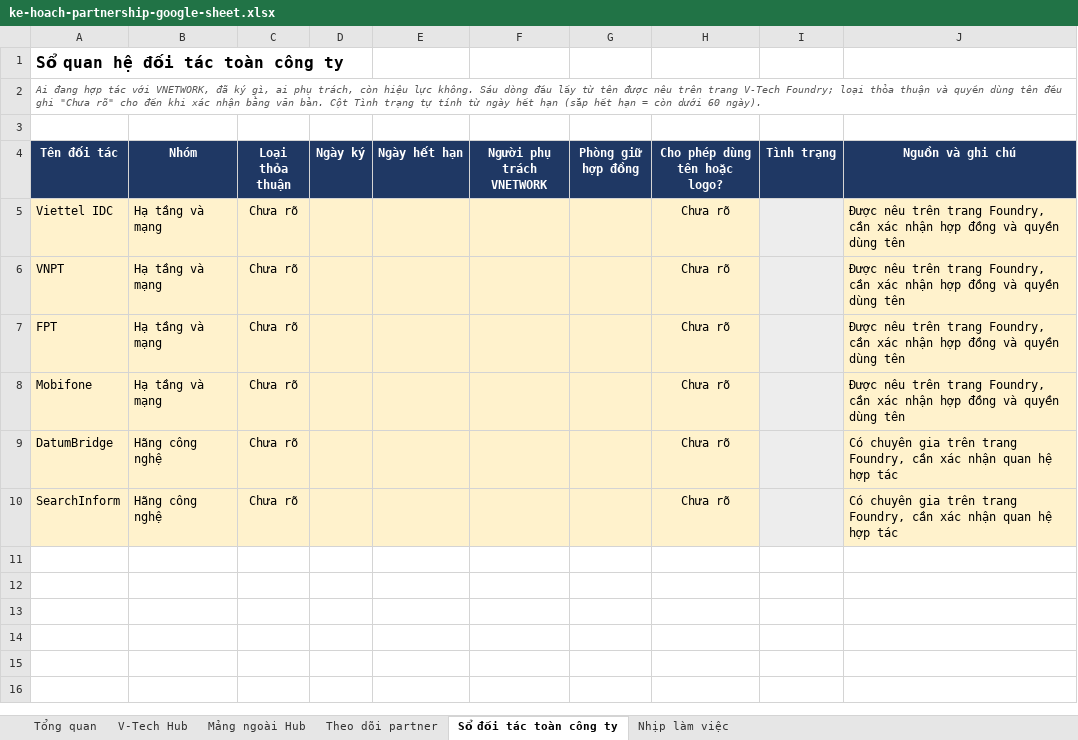
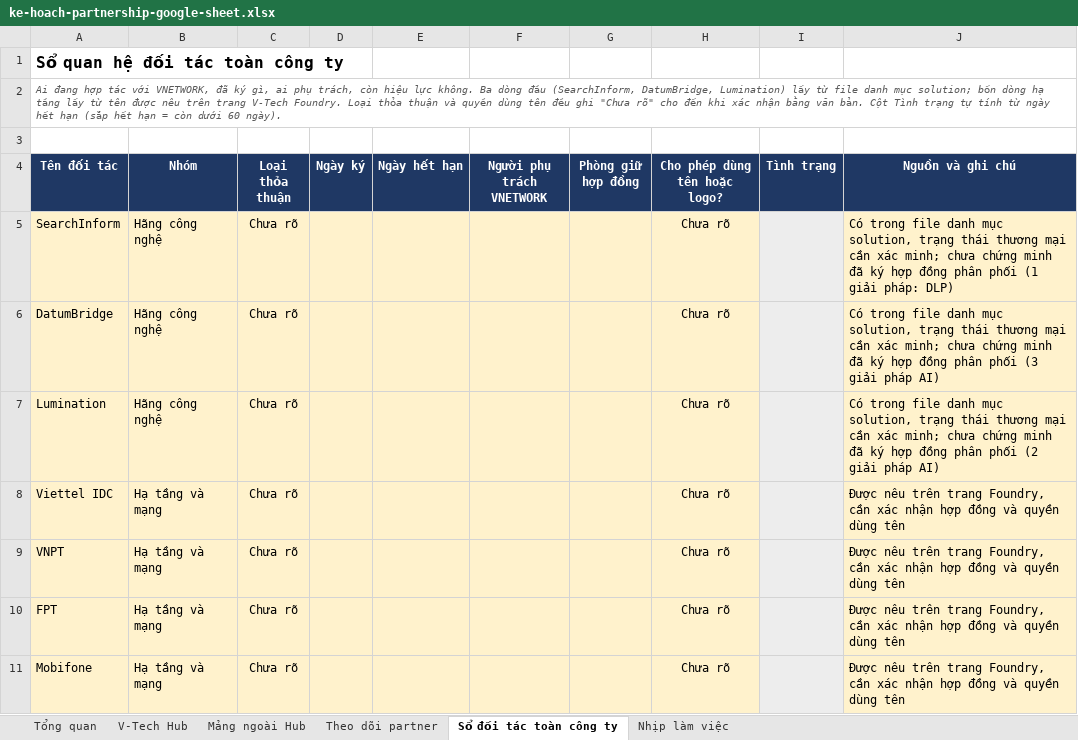
Before and after one commit to lamvyttk-wq/vtechhub, an Excel workbook: exports/ke-hoach-partnership-google-sheet.xlsx, sheet Sổ đối tác toàn công ty, drawn as a sheet; values as stored, in another font and other column widths than the file's, no borders; charts and pictures and conditional formats not drawn; removed rows and columns are numbered as before the commit, all else as after; the diff names each change by its address in the sheet, - before the commit and + after, or states it on an @@ line.

```diff
--- a/exports/ke-hoach-partnership-google-sheet.xlsx (sheet Sổ đối tác toàn công ty)
+++ b/exports/ke-hoach-partnership-google-sheet.xlsx (sheet Sổ đối tác toàn công ty)
-A2 (Tên đối tác): …lực không. Sáu dòng đầu lấy từ tên được nêu trên trang V-Tech Foundry; loại thỏa thuận…
+A2 (Tên đối tác): …lực không. Ba dòng đầu (SearchInform, DatumBridge, Lumination) lấy từ file danh mục solution; bốn dòng hạ tầng lấy từ tên được nêu trên trang V-Tech Foundry. Loại thỏa thuận…
+row 5: SearchInform | Hãng công nghệ | Chưa rõ |  |  |  |  | Chưa rõ |  | Có trong file danh mục solution, trạng thái thương mại cần xác minh; chưa chứng minh đã ký hợp đồng phân phối (1 giải pháp: DLP)
+row 6: DatumBridge | Hãng công nghệ | Chưa rõ |  |  |  |  | Chưa rõ |  | Có trong file danh mục solution, trạng thái thương mại cần xác minh; chưa chứng minh đã ký hợp đồng phân phối (3 giải pháp AI)
+row 7: Lumination | Hãng công nghệ | Chưa rõ |  |  |  |  | Chưa rõ |  | Có trong file danh mục solution, trạng thái thương mại cần xác minh; chưa chứng minh đã ký hợp đồng phân phối (2 giải pháp AI)
-row 9: DatumBridge | Hãng công nghệ | Chưa rõ |  |  |  |  | Chưa rõ |  | Có chuyên gia trên trang Foundry, cần xác nhận quan hệ hợp tác
-row 10: SearchInform | Hãng công nghệ | Chưa rõ |  |  |  |  | Chưa rõ |  | Có chuyên gia trên trang Foundry, cần xác nhận quan hệ hợp tác
```
Also changed, not shown: sheet Theo dõi partner, sheet Tổng quan, formulas that keep their value.
